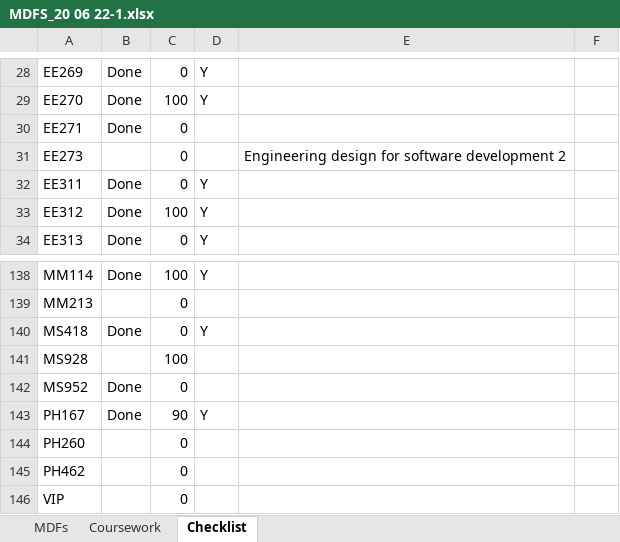
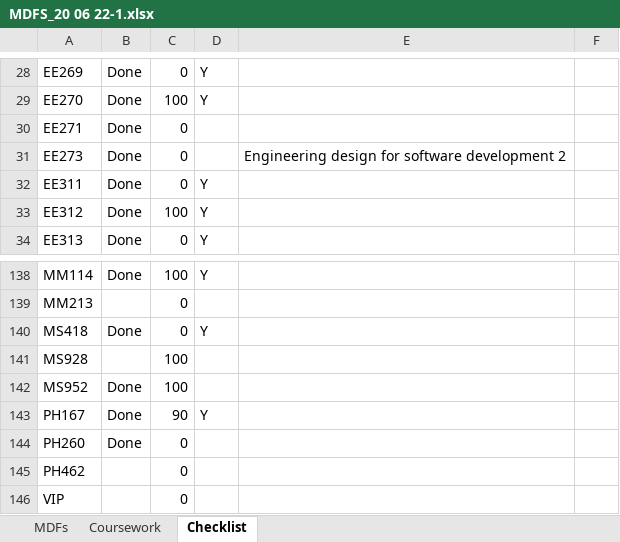
Before and after one commit to AMFagan/MDFDatabase, an Excel workbook: MDFS_20 06 22-1.xlsx, sheet Checklist, drawn as a sheet; only a part is shown, gaps mark what is left out; values as stored, in another font and other column widths than the file's, no borders; conditional formats not drawn; the diff names each change by its address in the sheet, - before the commit and + after, or states it on an @@ line.

```diff
--- a/MDFS_20 06 22-1.xlsx (sheet Checklist)
+++ b/MDFS_20 06 22-1.xlsx (sheet Checklist)
-B31: (empty)
+B31: Done
-C142: 0
+C142: 100
-B144: (empty)
+B144: Done
```
Also changed, not shown: sheet MDFs, sheet Coursework.
